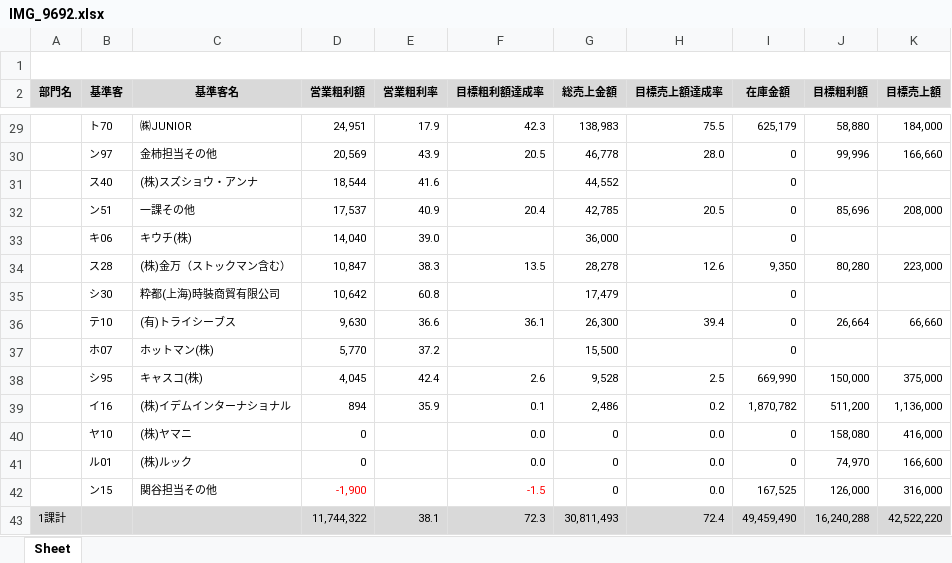
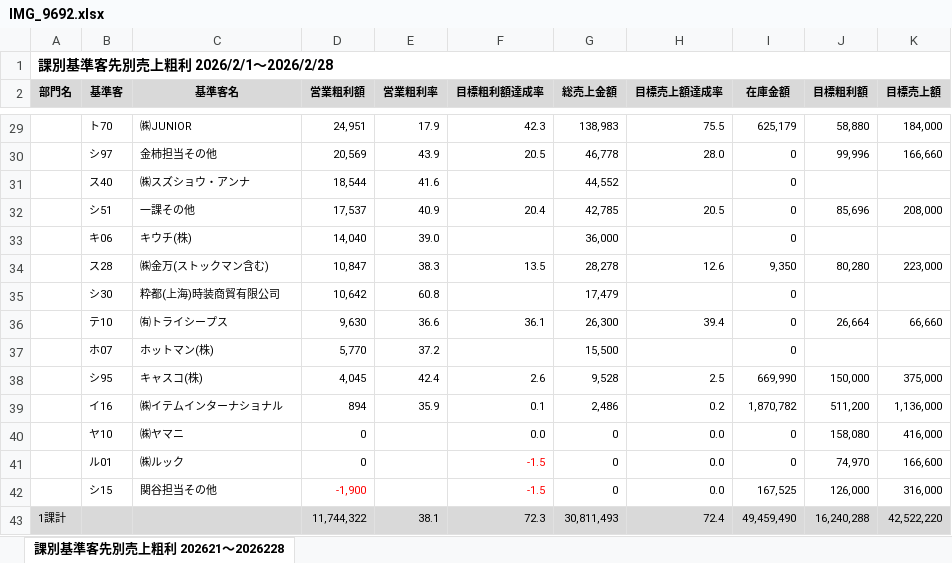
Before and after one commit to wesleylwu/Mirror-Report-AI, an Excel workbook: output/IMG_9692.xlsx, sheet 課別基準客先別売上粗利 202621～2026228, drawn as a sheet; only a part is shown, gaps mark what is left out; values as stored, in another font and other column widths than the file's, no borders; the diff covers the shown part only; the diff names each change by its address in the sheet, - before the commit and + after, or states it on an @@ line.

```diff
--- a/output/IMG_9692.xlsx (sheet 課別基準客先別売上粗利 202621～2026228)
+++ b/output/IMG_9692.xlsx (sheet 課別基準客先別売上粗利 202621～2026228)
-sheet tab: Sheet
+sheet tab: 課別基準客先別売上粗利 202621～2026228
-A1 (部門名): (empty)
+A1 (部門名): 課別基準客先別売上粗利 2026/2/1～2026/2/28
-B30 (基準客): ン97
+B30 (基準客): シ97
-C31 (基準客名): (株)スズショウ・アンナ
+C31 (基準客名): ㈱スズショウ・アンナ
-B32 (基準客): ン51
+B32 (基準客): シ51
-C34 (基準客名): (株)金万（ストックマン含む）
+C34 (基準客名): ㈱金万(ストックマン含む)
-C35 (基準客名): 粋都(上海)時裝商貿有限公司
+C35 (基準客名): 粋都(上海)時装商貿有限公司
-C36 (基準客名): (有)トライシーブス
+C36 (基準客名): ㈲トライシープス
-C39 (基準客名): (株)イデムインターナショナル
+C39 (基準客名): ㈱イテムインターナショナル
-C40 (基準客名): (株)ヤマニ
+C40 (基準客名): ㈱ヤマニ
-C41 (基準客名): (株)ルック
+C41 (基準客名): ㈱ルック
-F41 (目標粗利額達成率): 0.0
+F41 (目標粗利額達成率): -1.5
-F41 text colour: black
+F41 text colour: #FF0000
-B42 (基準客): ン15
+B42 (基準客): シ15
```
Also changed, not shown: 17 edited cells elsewhere in this sheet, output/IMG_9688.xlsx, output/IMG_9689.xlsx, 16 other files.
